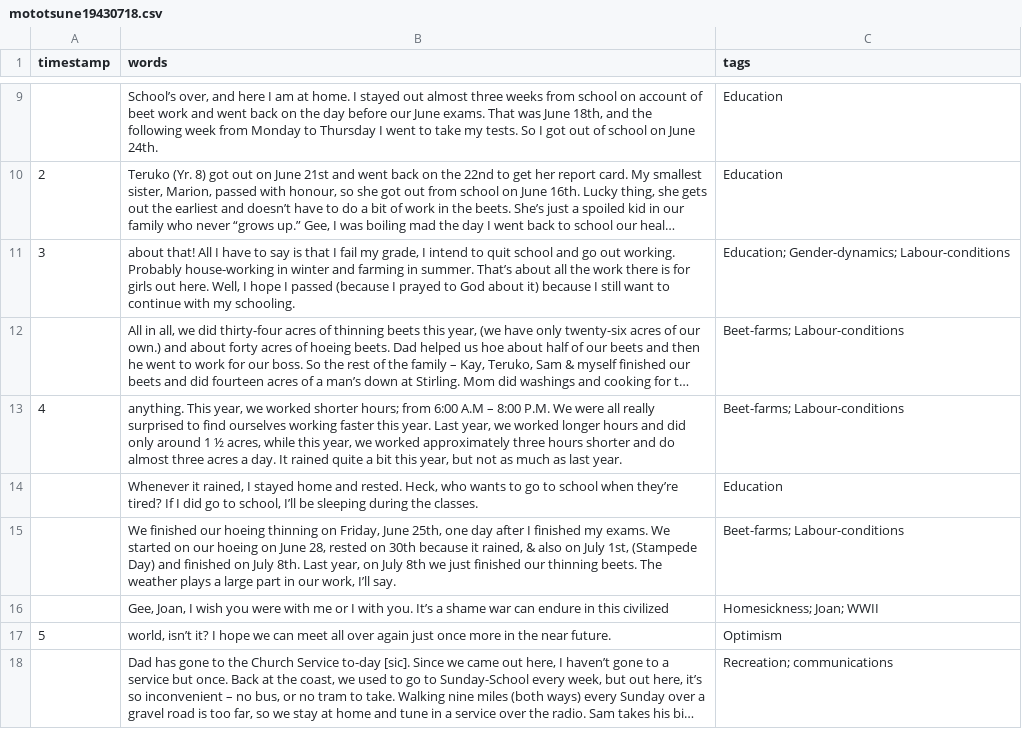
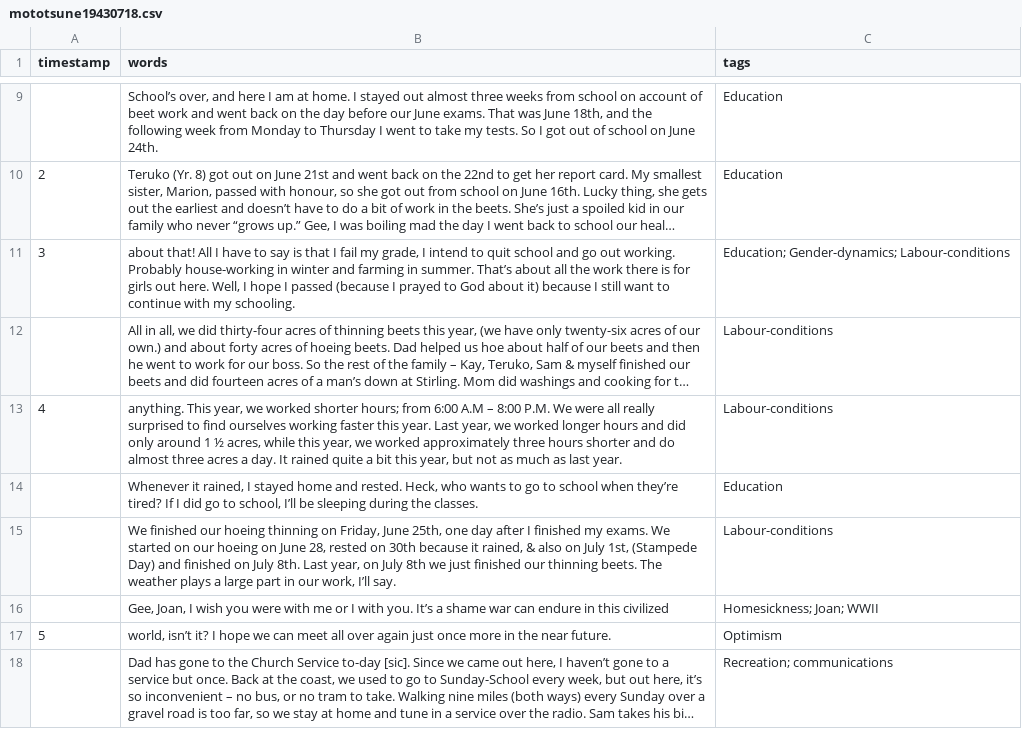
Before and after one commit to ubc-library-rbsc/gillis-2021_ohd, a CSV file: _data/transcripts/mototsune19430718.csv, drawn as a sheet; only a part is shown, gaps mark what is left out; long unchanged cells end in …; the diff names each change by its address in the sheet, - before the commit and + after, or states it on an @@ line.

```diff
--- a/_data/transcripts/mototsune19430718.csv
+++ b/_data/transcripts/mototsune19430718.csv
-C12:C13 (tags): Beet-farms; Labour-conditions
+C12:C13 (tags): Labour-conditions
-C15 (tags): Beet-farms; Labour-conditions
+C15 (tags): Labour-conditions
```
Also changed, not shown: _data/transcripts/mototsune.csv, _data/transcripts/nagamori.csv, 22 other files.
